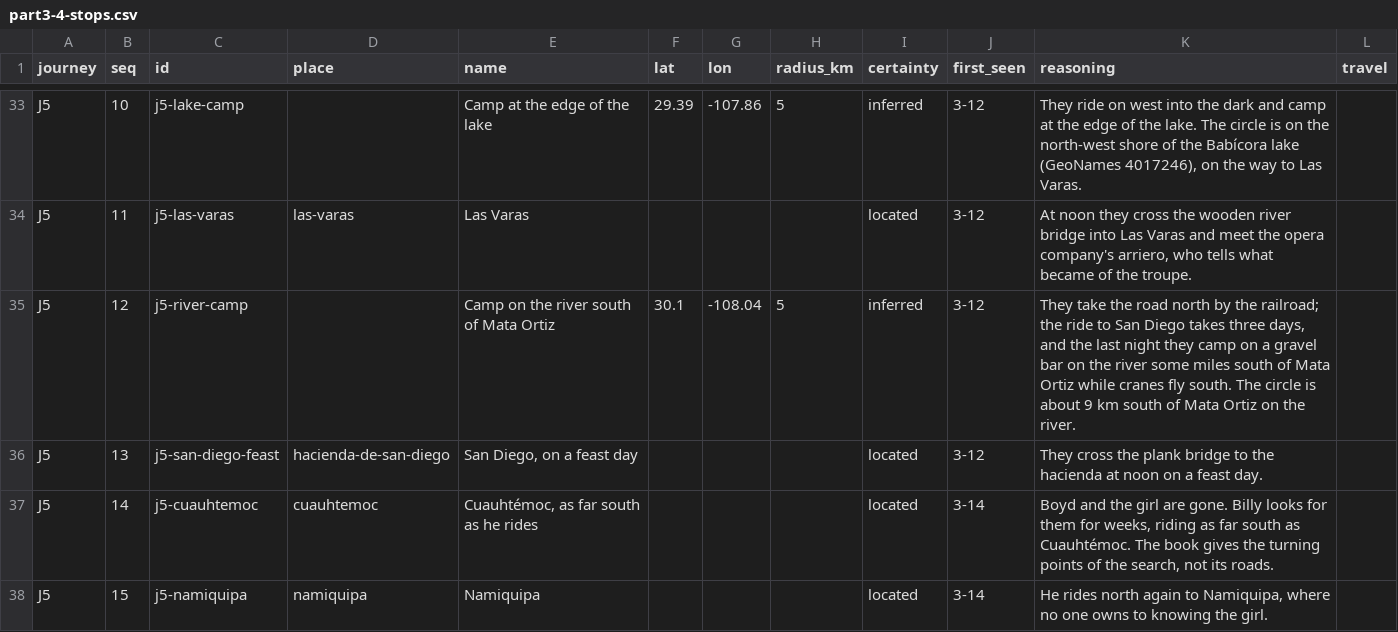
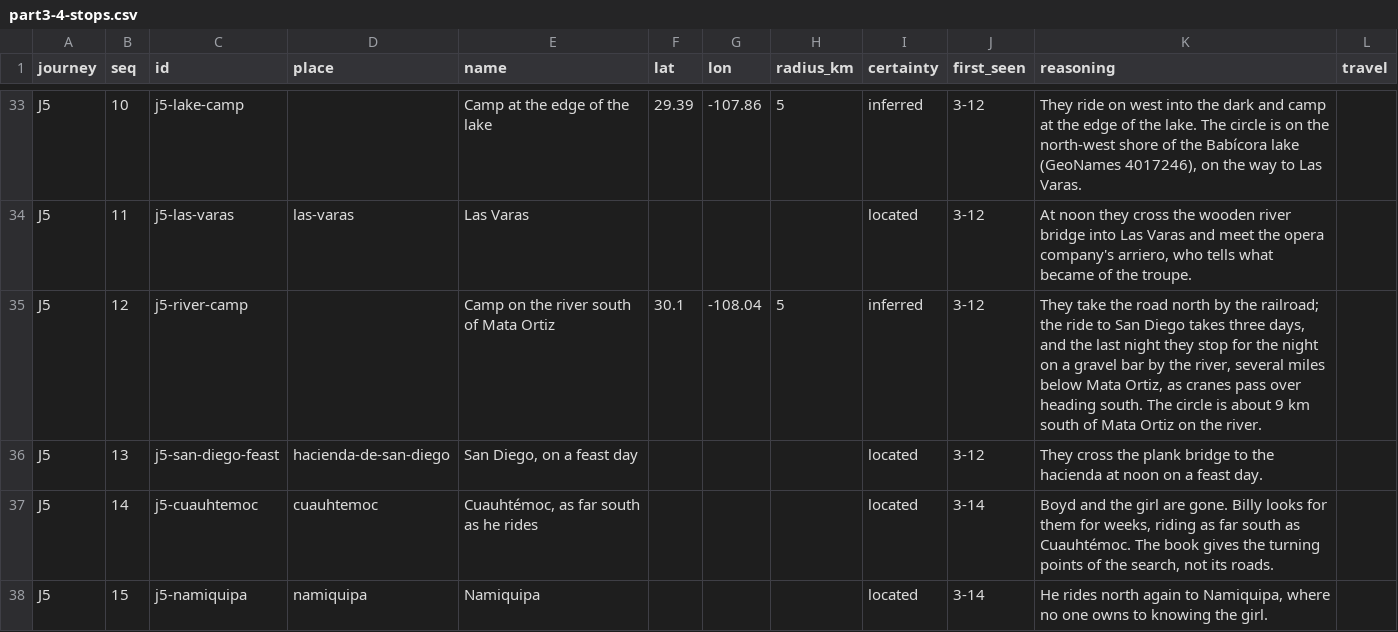
Before and after one commit to JBurkinshaw/crossing-map, a CSV file: pipeline/seeds/part3-4-stops.csv, drawn as a sheet; only a part is shown, gaps mark what is left out; the diff covers the shown part only.

Commit message:
fix: Reword notes that followed the novel's wording
Twenty-nine stop, place and where-spoken reasons shared a run of eight
or more words with the novel, mostly its own directions. They now say
the same thing in our words, with the same facts and measurements. The
raised story layers take the new text; their geometry is unchanged.

```diff
--- a/pipeline/seeds/part3-4-stops.csv
+++ b/pipeline/seeds/part3-4-stops.csv
@@ -34,3 +34,3 @@ J5,10,j5-lake-camp,,Camp at the edge of the lake,29.39,-107.86,5,inferred,3-12,"
 J5,11,j5-las-varas,las-varas,Las Varas,,,,located,3-12,"At noon they cross the wooden river bridge into Las Varas and meet the opera company's arriero, who tells what became of the troupe.",
-J5,12,j5-river-camp,,Camp on the river south of Mata Ortiz,30.1,-108.04,5,inferred,3-12,"They take the road north by the railroad; the ride to San Diego takes three days, and the last night they camp on a gravel bar on the river some miles south of Mata Ortiz while cranes fly south. The circle is about 9 km south of Mata Ortiz on the river.",
+J5,12,j5-river-camp,,Camp on the river south of Mata Ortiz,30.1,-108.04,5,inferred,3-12,"They take the road north by the railroad; the ride to San Diego takes three days, and the last night they stop for the night on a gravel bar by the river, several miles below Mata Ortiz, as cranes pass over heading south. The circle is about 9 km south of Mata Ortiz on the river.",
 J5,13,j5-san-diego-feast,hacienda-de-san-diego,"San Diego, on a feast day",,,,located,3-12,They cross the plank bridge to the hacienda at noon on a feast day.,
```
Also changed, not shown: 15 edited cells elsewhere in this file, pipeline/seeds/part2-stops.csv, pipeline/seeds/parts2-4-place-overrides.csv, 10 other files.
